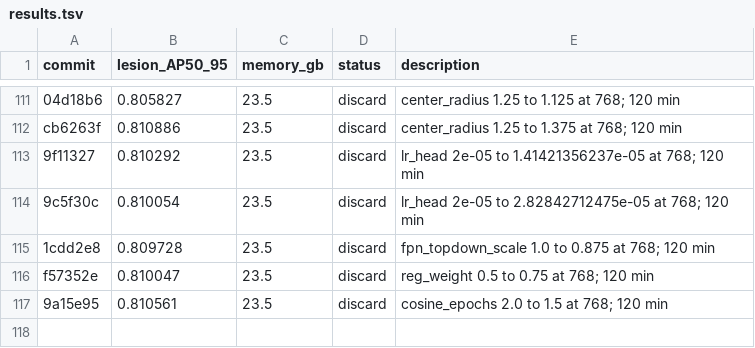
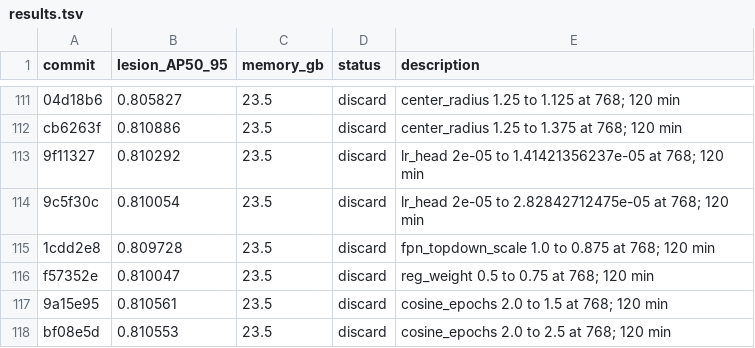
Before and after one commit to SCU-MILAB/AIBUS-CODE, a TSV file: distill/det_vjepa/results.tsv, drawn as a sheet; only a part is shown, gaps mark what is left out; the diff names each change by its address in the sheet, - before the commit and + after, or states it on an @@ line.

Commit message:
research(results): autoresearch_oct3_h116_cosine_epochs_2p5

```diff
--- a/distill/det_vjepa/results.tsv
+++ b/distill/det_vjepa/results.tsv
+row 118: bf08e5d | 0.810553 | 23.5 | discard | cosine_epochs 2.0 to 2.5 at 768; 120 min
```
Also changed, not shown: 1 other file.
